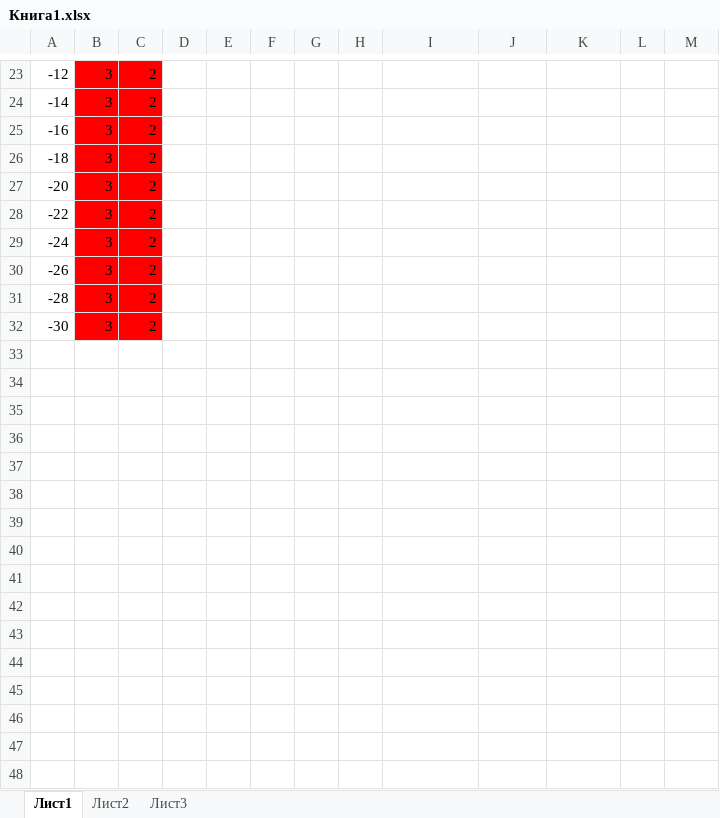
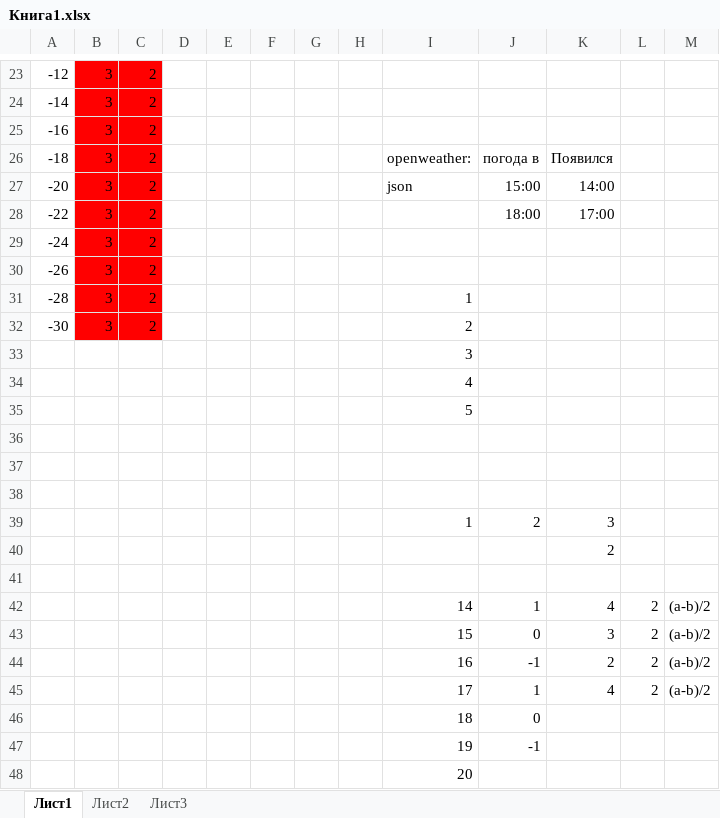
Before and after one commit to bpatapb88/vpohode, an Excel workbook: Книга1.xlsx, sheet Лист1, drawn as a sheet; only a part is shown, gaps mark what is left out; values as stored, in another font and other column widths than the file's, no borders; the diff names each change by its address in the sheet, - before the commit and + after, or states it on an @@ line.

```diff
--- a/Книга1.xlsx (sheet Лист1)
+++ b/Книга1.xlsx (sheet Лист1)
-I26: (empty)
+I26: openweather:
-J26: (empty)
+J26: погода в
-K26: (empty)
+K26: Появился
-I27: (empty)
+I27: json
-J27: (empty)
+J27: 15:00
-K27: (empty)
+K27: 14:00
-J28: (empty)
+J28: 18:00
-K28: (empty)
+K28: 17:00
-I31: (empty)
+I31: 1
-I32: (empty)
+I32: 2
+row 33:  |  |  |  |  |  |  |  | 3
+row 34:  |  |  |  |  |  |  |  | 4
+row 35:  |  |  |  |  |  |  |  | 5
+row 36: (empty)
+row 37: (empty)
+row 38: (empty)
+row 39:  |  |  |  |  |  |  |  | 1 | 2 | 3
+row 40:  |  |  |  |  |  |  |  |  |  | 2
+row 41: (empty)
+row 42:  |  |  |  |  |  |  |  | 14 | 1 | 4 | 2 | (a-b)/2
+row 43:  |  |  |  |  |  |  |  | 15 | 0 | 3 | 2 | (a-b)/2
+row 44:  |  |  |  |  |  |  |  | 16 | -1 | 2 | 2 | (a-b)/2
+row 45:  |  |  |  |  |  |  |  | 17 | 1 | 4 | 2 | (a-b)/2
+row 46:  |  |  |  |  |  |  |  | 18 | 0
+row 47:  |  |  |  |  |  |  |  | 19 | -1
+row 48:  |  |  |  |  |  |  |  | 20
```
Also changed, not shown: 2 other files.
